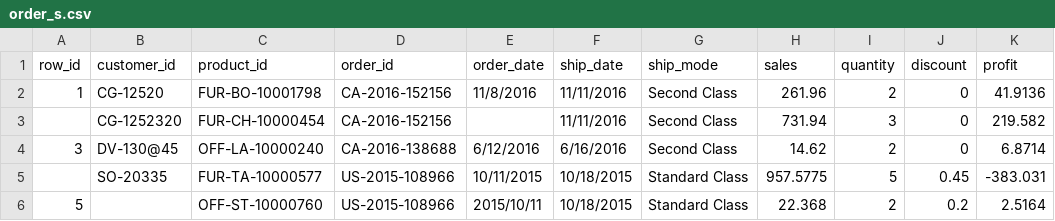
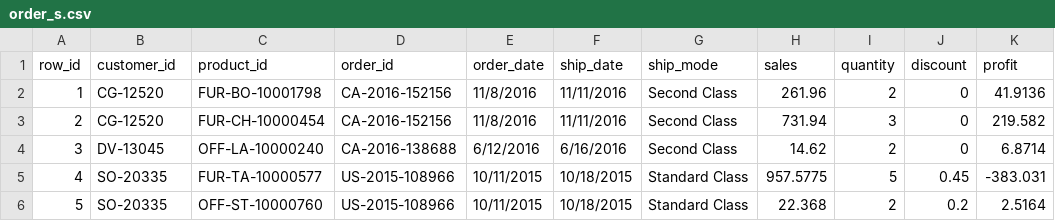
Before and after one commit to Vamsi1243/spark-expectations, a CSV file: spark_expectations/examples/resources/order_s.csv, drawn as a sheet.

```diff
--- a/spark_expectations/examples/resources/order_s.csv
+++ b/spark_expectations/examples/resources/order_s.csv
@@ -2,5 +2,5 @@ row_id,customer_id,product_id,order_id,order_date,ship_date,ship_mode,sales,quan
 1,CG-12520,FUR-BO-10001798,CA-2016-152156,11/8/2016,11/11/2016,Second Class,261.96,2,0,41.9136
-,CG-1252320,FUR-CH-10000454,CA-2016-152156,,11/11/2016,Second Class,731.94,3,0,219.582
-3,DV-130@45,OFF-LA-10000240,CA-2016-138688,6/12/2016,6/16/2016,Second Class,14.62,2,0,6.8714
-,SO-20335,FUR-TA-10000577,US-2015-108966,10/11/2015,10/18/2015,Standard Class,957.5775,5,0.45,-383.031
-5,,OFF-ST-10000760,US-2015-108966,2015/10/11,10/18/2015,Standard Class,22.368,2,0.2,2.5164
+2,CG-12520,FUR-CH-10000454,CA-2016-152156,11/8/2016,11/11/2016,Second Class,731.94,3,0,219.582
+3,DV-13045,OFF-LA-10000240,CA-2016-138688,6/12/2016,6/16/2016,Second Class,14.62,2,0,6.8714
+4,SO-20335,FUR-TA-10000577,US-2015-108966,10/11/2015,10/18/2015,Standard Class,957.5775,5,0.45,-383.031
+5,SO-20335,OFF-ST-10000760,US-2015-108966,10/11/2015,10/18/2015,Standard Class,22.368,2,0.2,2.5164
```
Also changed, not shown: 5 other files.
